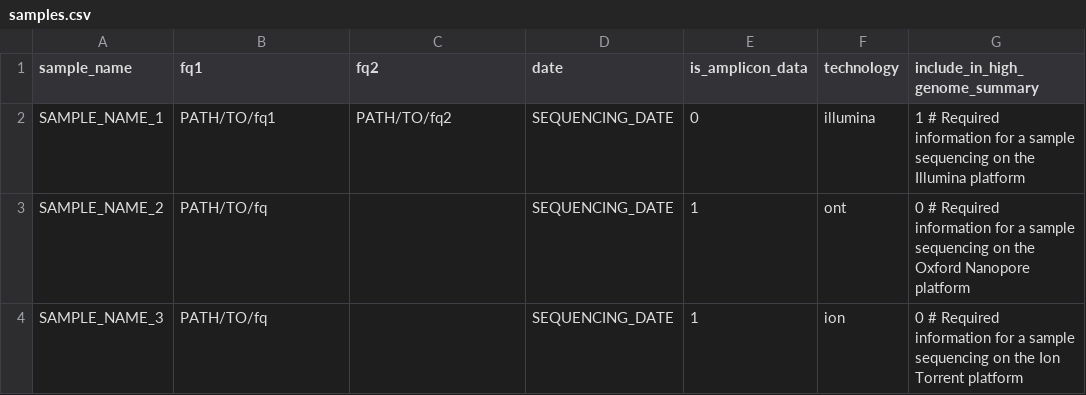
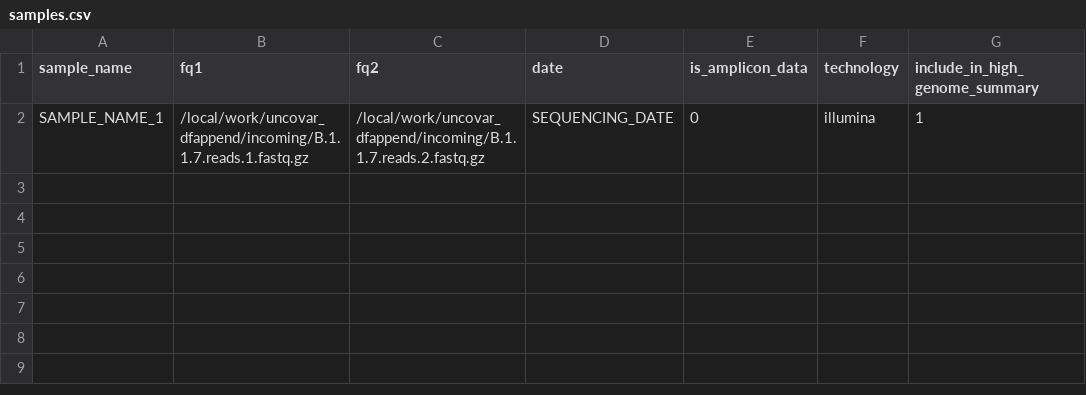
Before and after one commit to IKIM-Essen/uncovar, a CSV file: config/pep/samples.csv, drawn as a sheet.

```diff
--- a/config/pep/samples.csv
+++ b/config/pep/samples.csv
@@ -1,4 +1,2 @@
 sample_name,fq1,fq2,date,is_amplicon_data,technology,include_in_high_genome_summary
-SAMPLE_NAME_1,PATH/TO/fq1,PATH/TO/fq2,SEQUENCING_DATE,0,illumina,1 # Required information for a sample sequencing on the Illumina platform
-SAMPLE_NAME_2,PATH/TO/fq,,SEQUENCING_DATE,1,ont,0 # Required information for a sample sequencing on the Oxford Nanopore platform
-SAMPLE_NAME_3,PATH/TO/fq,,SEQUENCING_DATE,1,ion,0 # Required information for a sample sequencing on the Ion Torrent platform
+SAMPLE_NAME_1,/local/work/uncovar_dfappend/incoming/B.1.1.7.reads.1.fastq.gz,/local/work/uncovar_dfappend/incoming/B.1.1.7.reads.2.fastq.gz,SEQUENCING_DATE,0,illumina,1
```
Also changed, not shown: 2 other files.
